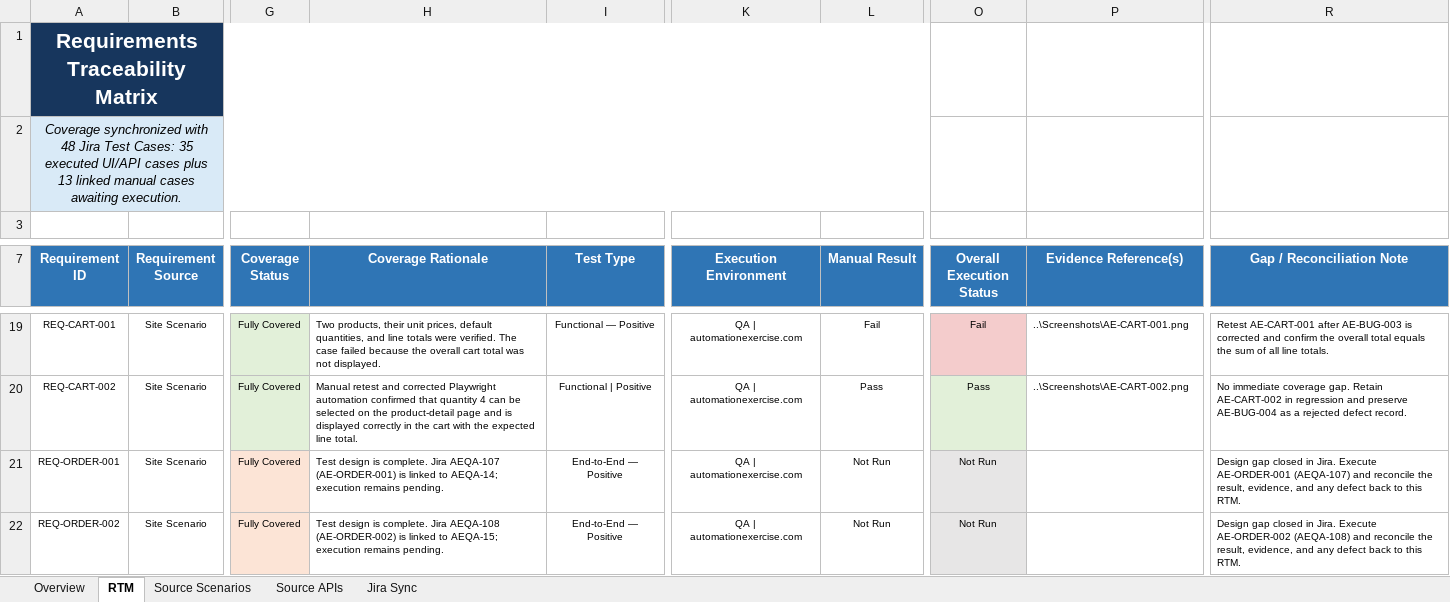
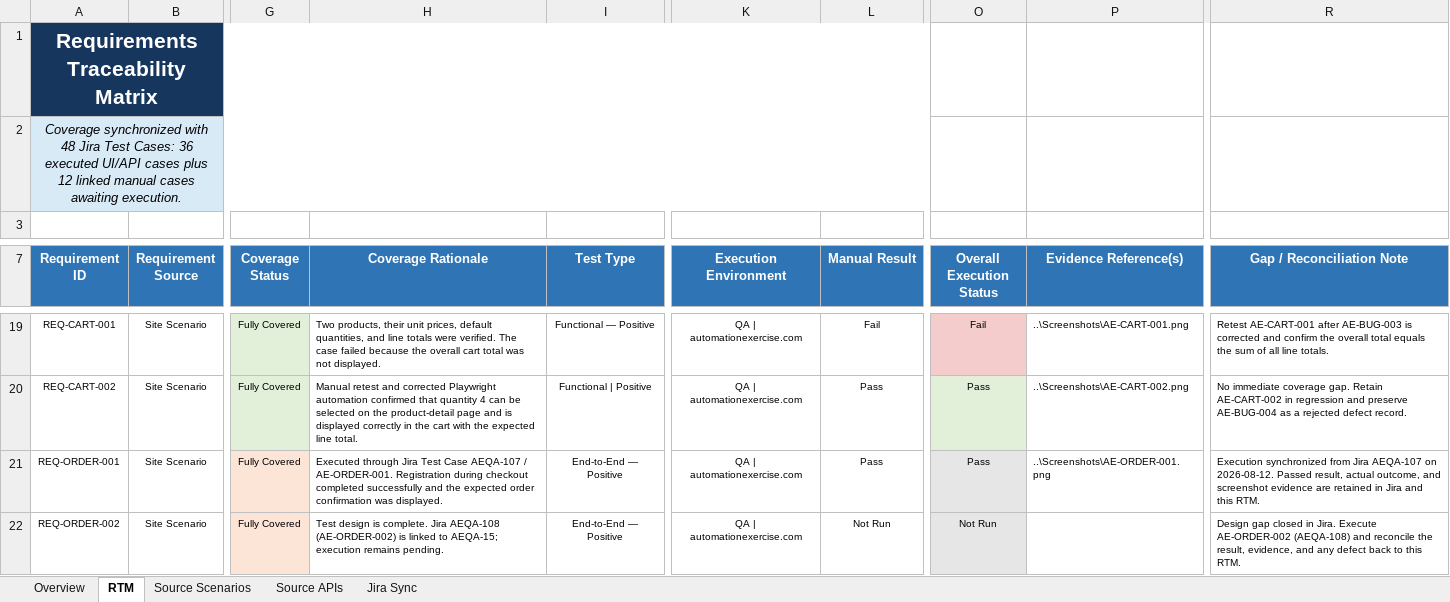
Before and after one commit to K-McMahon/Qa-Portfolio, an Excel workbook: Automation Exercise Project/Test Plan/Automation Exercise Requirements Traceability Matrix.xlsx, sheet RTM, drawn as a sheet; only a part is shown, gaps mark what is left out; values as stored, in another font and other column widths than the file's, no borders; conditional formats and table styles not drawn; the diff names each change by its address in the sheet, - before the commit and + after, or states it on an @@ line.

```diff
--- a/Automation Exercise Project/Test Plan/Automation Exercise Requirements Traceability Matrix.xlsx (sheet RTM)
+++ b/Automation Exercise Project/Test Plan/Automation Exercise Requirements Traceability Matrix.xlsx (sheet RTM)
-A2 (Requirement ID): …Test Cases: 35 executed UI/API cases plus 13 linked manual…
+A2 (Requirement ID): …Test Cases: 36 executed UI/API cases plus 12 linked manual…
-H21 (Coverage Rationale): Test design is complete. Jira AEQA-107 (AE-ORDER-001) is linked to AEQA-14; execution remains pending.
+H21 (Coverage Rationale): Executed through Jira Test Case AEQA-107 / AE-ORDER-001. Registration during checkout completed successfully and the expected order confirmation was displayed.
-L21 (Manual Result): Not Run
+L21 (Manual Result): Pass
-O21 (Overall Execution Status): Not Run
+O21 (Overall Execution Status): Pass
-P21 (Evidence Reference(s)): (empty)
+P21 (Evidence Reference(s)): ..\Screenshots\AE-ORDER-001.png
-R21 (Gap / Reconciliation Note): Design gap closed in Jira. Execute AE-ORDER-001 (AEQA-107) and reconcile the result, evidence, and any defect back to this RTM.
+R21 (Gap / Reconciliation Note): Execution synchronized from Jira AEQA-107 on 2026-08-12. Passed result, actual outcome, and screenshot evidence are retained in Jira and this RTM.
```
Also changed, not shown: sheet Jira Sync, sheet Overview, charts or pictures, Automation Exercise Project/Test Cases/Automation Exercise - Test Case Repository.xlsx, 6 other files.
